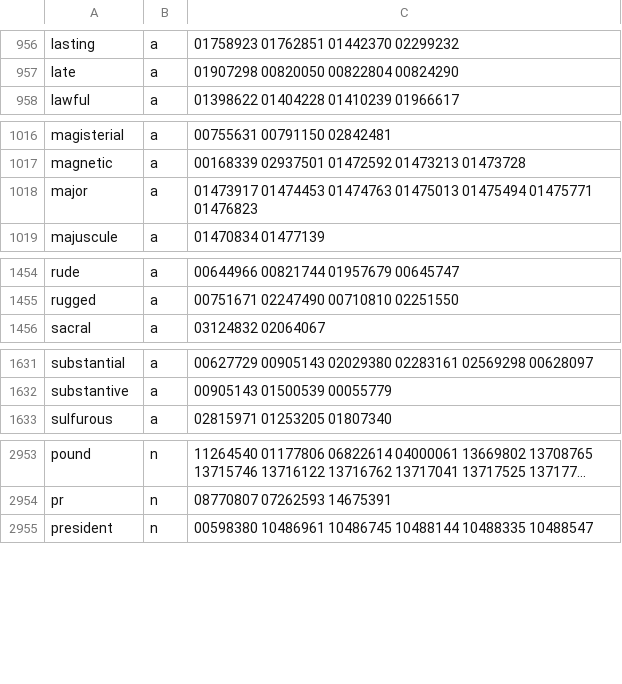
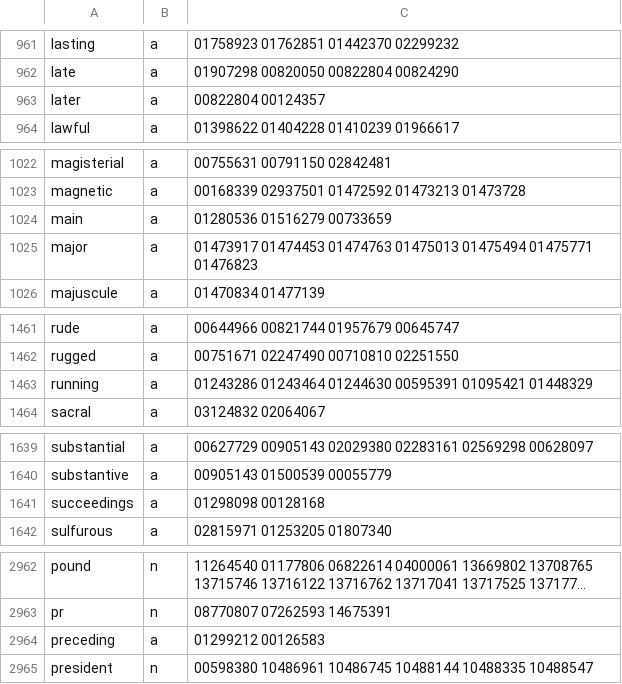
Before and after one commit to globalwordnet/english-wordnet, a CSV file: src/sense-orders.csv, drawn as a sheet; only a part is shown, gaps mark what is left out; long unchanged cells end in …; the diff covers the shown part only; the diff names each change by its address in the sheet, - before the commit and + after, or states it on an @@ line.

```diff
--- a/src/sense-orders.csv
+++ b/src/sense-orders.csv
+row 963: later | a | 00822804 00124357
+row 1024: main | a | 01280536 01516279 00733659
+row 1463: running | a | 01243286 01243464 01244630 00595391 01095421 01448329
+row 1641: succeedings | a | 01298098 00128168
+row 2964: preceding | a | 01299212 00126583
```
Also changed, not shown: 5 added rows elsewhere in this file.
